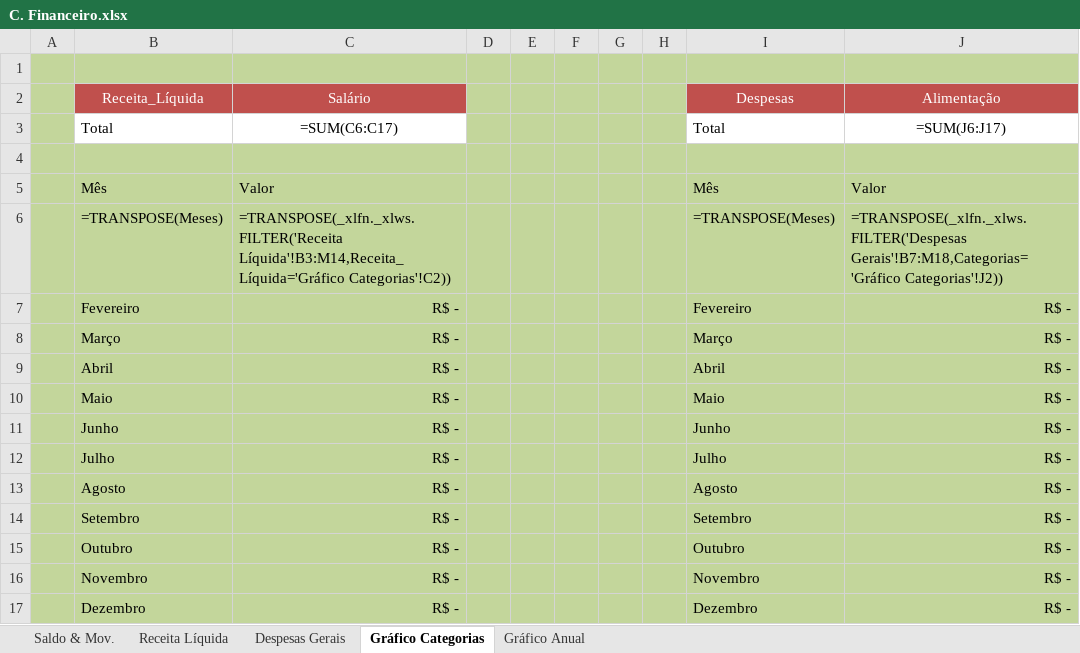
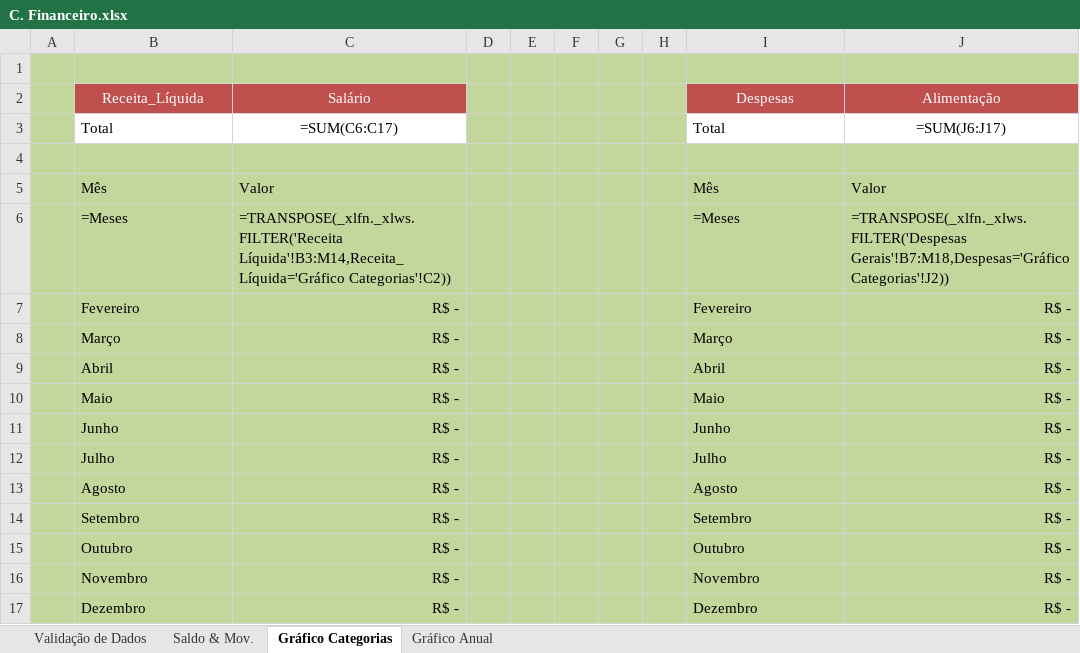
Before and after one commit to RobisonTorres/Personal_Finance, an Excel workbook: C. Financeiro.xlsx, sheet Gráfico Categorias, drawn as a sheet; values as stored, in another font and other column widths than the file's, no borders; formulas are shown in place of their values; charts and pictures not drawn; removed rows and columns are numbered as before the commit, all else as after; the diff names each change by its address in the sheet, - before the commit and + after, or states it on an @@ line.

```diff
--- a/C. Financeiro.xlsx (sheet Gráfico Categorias)
+++ b/C. Financeiro.xlsx (sheet Gráfico Categorias)
@@ sheet tab hidden: Receita Líquida @@
@@ sheet tab hidden: Despesas Gerais @@
+sheet tab: Validação de Dados
-row 6:  | =TRANSPOSE(Meses) | =TRANSPOSE(_xlfn._xlws.FILTER('Receita Líquida'!B3:M14,Receita_Líquida='Gráfico Categorias'!C2)) |  |  |  |  |  | =TRANSPOSE(Meses) | =TRANSPOSE(_xlfn._xlws.FILTER('Despesas Gerais'!B7:M18,Categorias='Gráfico Categorias'!J2))
+row 6:  | =Meses | =TRANSPOSE(_xlfn._xlws.FILTER('Receita Líquida'!B3:M14,Receita_Líquida='Gráfico Categorias'!C2)) |  |  |  |  |  | =Meses | =TRANSPOSE(_xlfn._xlws.FILTER('Despesas Gerais'!B7:M18,Despesas='Gráfico Categorias'!J2))
```
Also changed, not shown: sheet Gráfico Anual, sheet Saldo & Mov., charts or pictures, Personal Budget.xlsx.
